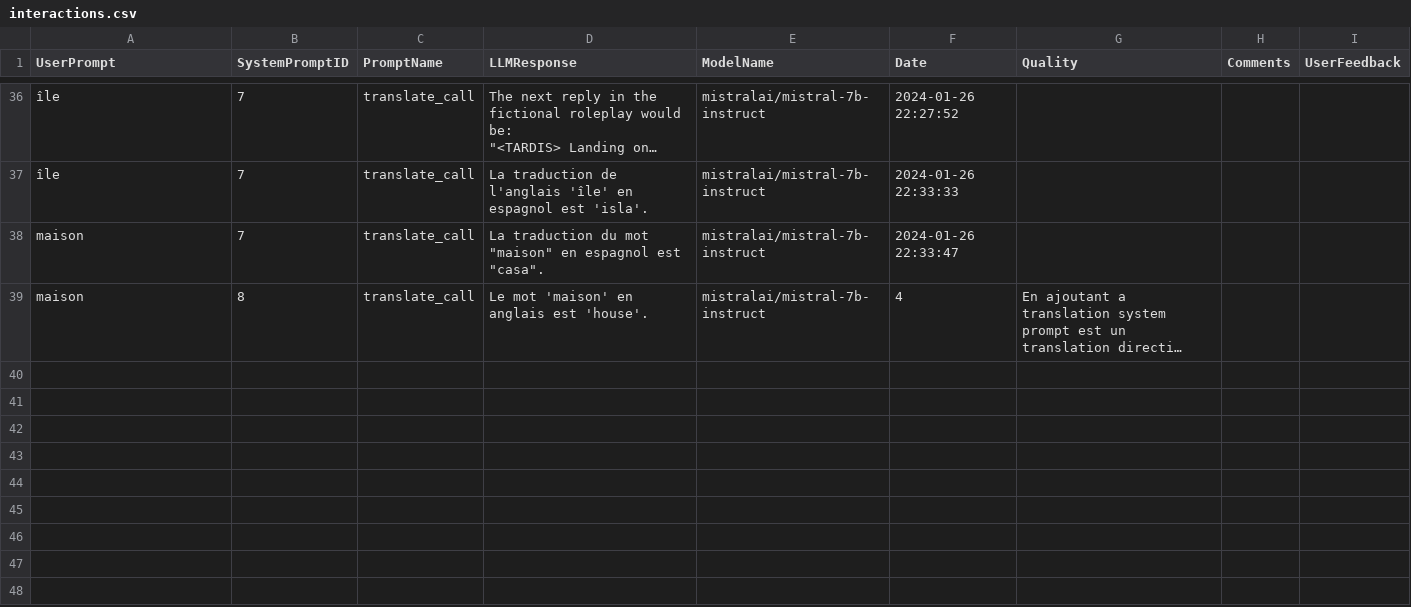
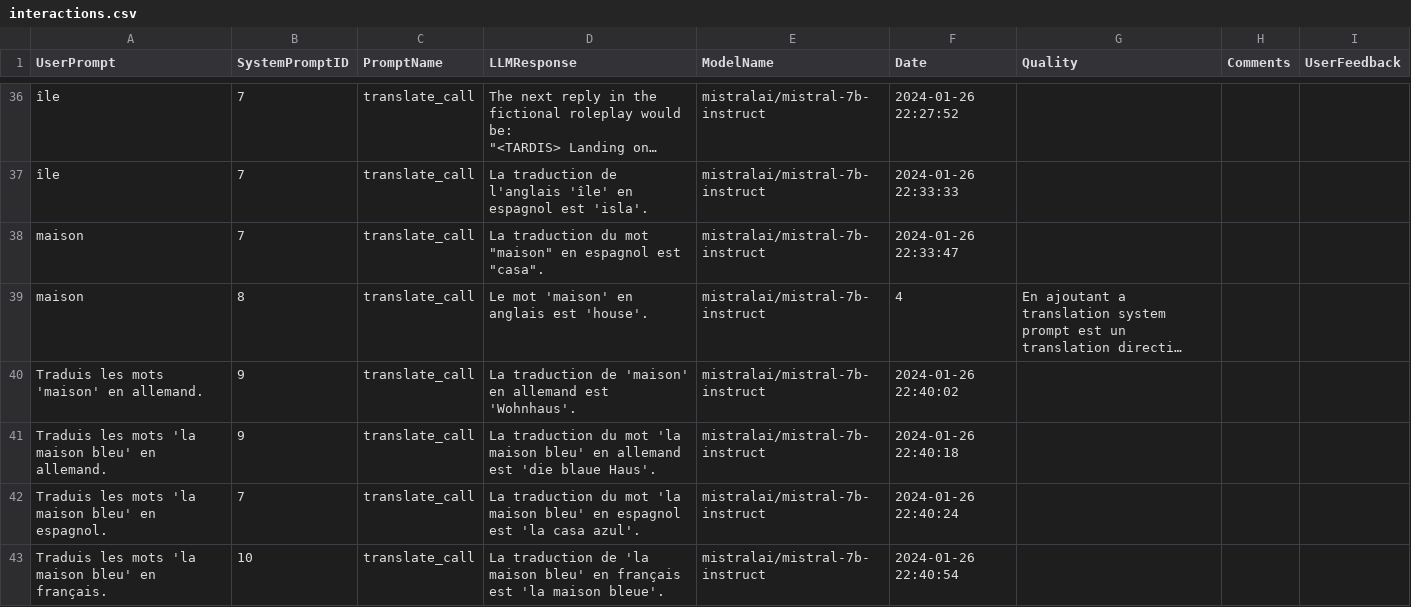
Before and after one commit to All-Khwarizmi/dico-ia, a CSV file: interactions.csv, drawn as a sheet; only a part is shown, gaps mark what is left out; long unchanged cells end in …; the diff names each change by its address in the sheet, - before the commit and + after, or states it on an @@ line.

Commit message:
Update prompts and import in utils.py

```diff
--- a/interactions.csv
+++ b/interactions.csv
+row 40: Traduis les mots 'maison' en allemand. | 9 | translate_call | La traduction de 'maison' en allemand est 'Wohnhaus'. | mistralai/mistral-7b-instruct | 2024-01-26 22:40:02
+row 41: Traduis les mots 'la maison bleu' en allemand. | 9 | translate_call | La traduction du mot 'la maison bleu' en allemand est 'die blaue Haus'. | mistralai/mistral-7b-instruct | 2024-01-26 22:40:18
+row 42: Traduis les mots 'la maison bleu' en espagnol. | 7 | translate_call | La traduction du mot 'la maison bleu' en espagnol est 'la casa azul'. | mistralai/mistral-7b-instruct | 2024-01-26 22:40:24
+row 43: Traduis les mots 'la maison bleu' en français. | 10 | translate_call | La traduction de 'la maison bleu' en français est 'la maison bleue'. | mistralai/mistral-7b-instruct | 2024-01-26 22:40:54
```
Also changed, not shown: system_prompts.csv, 2 other files.
